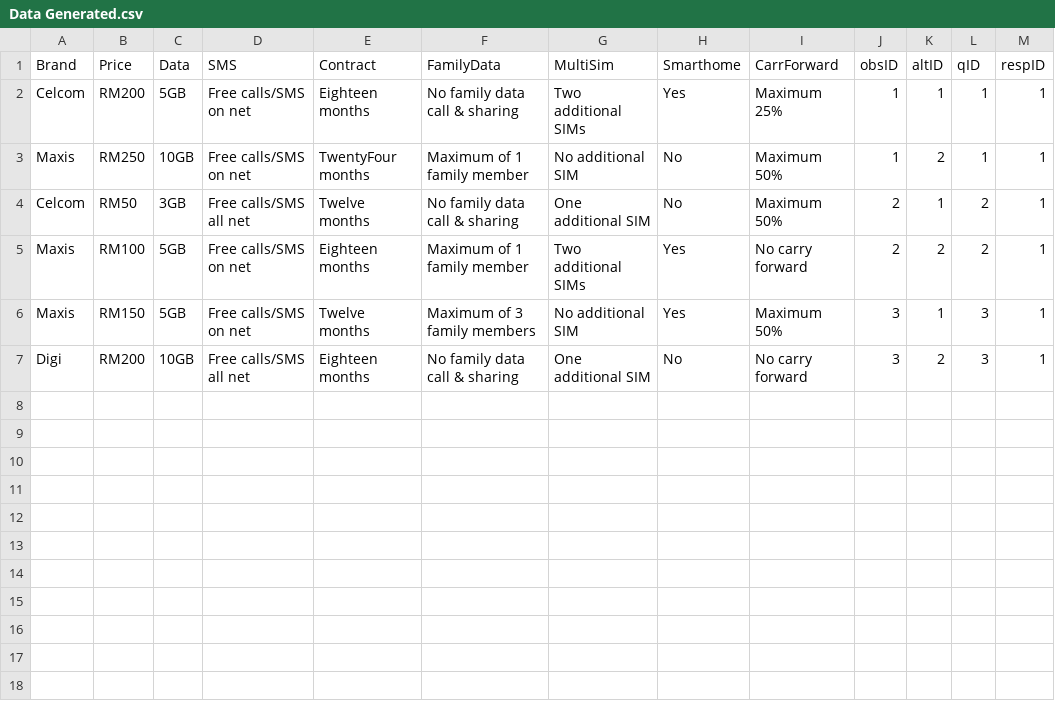
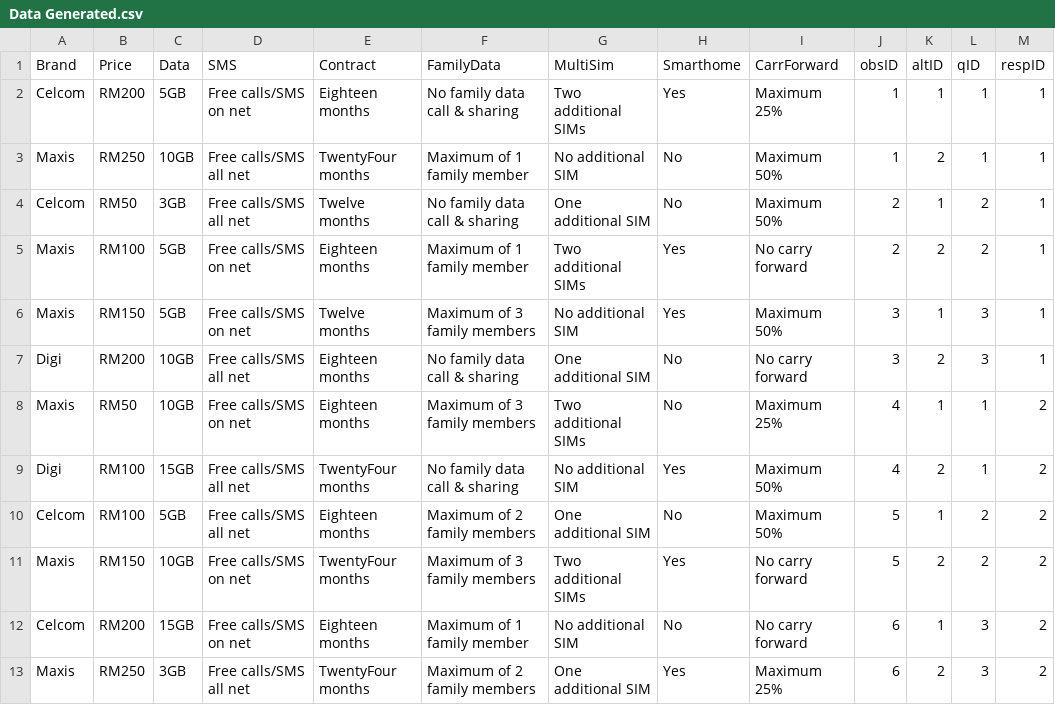
Before and after one commit to TatevikKarapetyan/TatevikKarapetyan, a CSV file: Data Generated.csv, drawn as a sheet.

Commit message:
Add files via upload

```diff
--- a/Data Generated.csv
+++ b/Data Generated.csv
@@ -2,3 +2,3 @@ Brand,Price,Data,SMS,Contract,FamilyData,MultiSim,Smarthome,CarrForward,obsID,al
 Celcom,RM200,5GB,Free calls/SMS on net,Eighteen months,No family data call & sharing,Two additional SIMs,Yes,Maximum 25%,1,1,1,1
-Maxis,RM250,10GB,Free calls/SMS on net,TwentyFour months,Maximum of 1 family member,No additional SIM,No,Maximum 50%,1,2,1,1
+Maxis,RM250,10GB,Free calls/SMS all net,TwentyFour months,Maximum of 1 family member,No additional SIM,No,Maximum 50%,1,2,1,1
 Celcom,RM50,3GB,Free calls/SMS all net,Twelve months,No family data call & sharing,One additional SIM,No,Maximum 50%,2,1,2,1
@@ -7 +7,7 @@ Maxis,RM150,5GB,Free calls/SMS on net,Twelve months,Maximum of 3 family members,
 Digi,RM200,10GB,Free calls/SMS all net,Eighteen months,No family data call & sharing,One additional SIM,No,No carry forward,3,2,3,1
+Maxis,RM50,10GB,Free calls/SMS on net,Eighteen months,Maximum of 3 family members,Two additional SIMs,No,Maximum 25%,4,1,1,2
+Digi,RM100,15GB,Free calls/SMS all net,TwentyFour months,No family data call & sharing,No additional SIM,Yes,Maximum 50%,4,2,1,2
+Celcom,RM100,5GB,Free calls/SMS all net,Eighteen months,Maximum of 2 family members,One additional SIM,No,Maximum 50%,5,1,2,2
+Maxis,RM150,10GB,Free calls/SMS on net,TwentyFour months,Maximum of 3 family members,Two additional SIMs,Yes,No carry forward,5,2,2,2
+Celcom,RM200,15GB,Free calls/SMS on net,Eighteen months,Maximum of 1 family member,No additional SIM,No,No carry forward,6,1,3,2
+Maxis,RM250,3GB,Free calls/SMS all net,TwentyFour months,Maximum of 2 family members,One additional SIM,Yes,Maximum 25%,6,2,3,2
```
